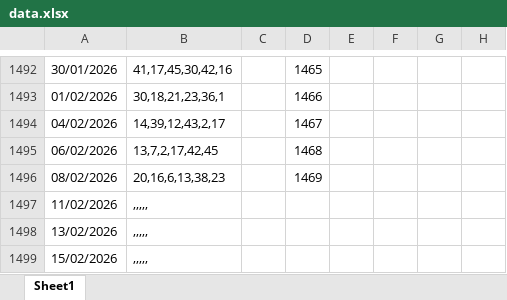
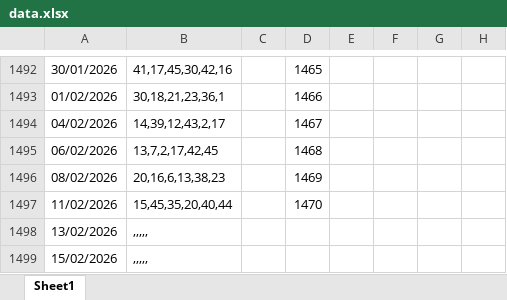
Before and after one commit to TonyPham1403/life, an Excel workbook: data.xlsx, sheet Sheet1, drawn as a sheet; only a part is shown, gaps mark what is left out; values as stored, in another font and other column widths than the file's, no borders; the diff names each change by its address in the sheet, - before the commit and + after, or states it on an @@ line.

Commit message:
Add files via upload

```diff
--- a/data.xlsx (sheet Sheet1)
+++ b/data.xlsx (sheet Sheet1)
-B1497: ,,,,,
+B1497: 15,45,35,20,40,44
-D1497: (empty)
+D1497: 1470
```
